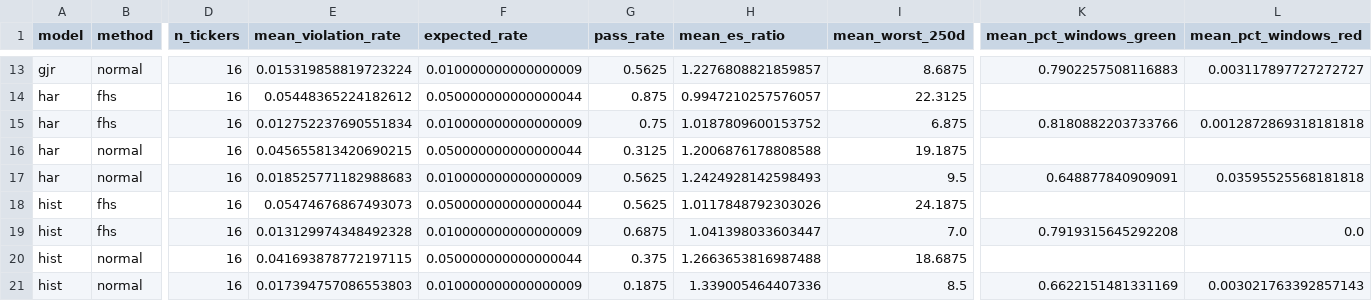
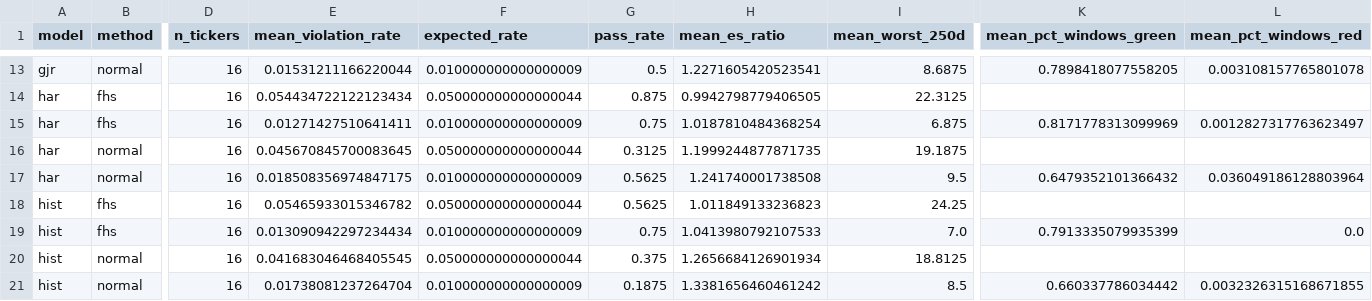
Before and after one commit to tarubee19/vol-var-india, a CSV file: results/var_summary.csv, drawn as a sheet; only a part is shown, gaps mark what is left out; the diff covers the shown part only; the diff names each change by its address in the sheet, - before the commit and + after, or states it on an @@ line.

```diff
--- a/results/var_summary.csv
+++ b/results/var_summary.csv
-E13 (mean_violation_rate): 0.015319858819723224
+E13 (mean_violation_rate): 0.01531211166220044
-G13 (pass_rate): 0.5625
+G13 (pass_rate): 0.5
-H13 (mean_es_ratio): 1.2276808821859857
+H13 (mean_es_ratio): 1.2271605420523541
-K13 (mean_pct_windows_green): 0.7902257508116883
+K13 (mean_pct_windows_green): 0.7898418077558205
-L13 (mean_pct_windows_red): 0.003117897727272727
+L13 (mean_pct_windows_red): 0.003108157765801078
-E14 (mean_violation_rate): 0.05448365224182612
+E14 (mean_violation_rate): 0.054434722122123434
-H14 (mean_es_ratio): 0.9947210257576057
+H14 (mean_es_ratio): 0.9942798779406505
-E15 (mean_violation_rate): 0.012752237690551834
+E15 (mean_violation_rate): 0.01271427510641411
-H15 (mean_es_ratio): 1.0187809600153752
+H15 (mean_es_ratio): 1.0187810484368254
-K15 (mean_pct_windows_green): 0.8180882203733766
+K15 (mean_pct_windows_green): 0.8171778313099969
-L15 (mean_pct_windows_red): 0.0012872869318181818
+L15 (mean_pct_windows_red): 0.0012827317763623497
-E16 (mean_violation_rate): 0.045655813420690215
+E16 (mean_violation_rate): 0.045670845700083645
-H16 (mean_es_ratio): 1.2006876178808588
+H16 (mean_es_ratio): 1.1999244877871735
-E17 (mean_violation_rate): 0.018525771182988683
+E17 (mean_violation_rate): 0.018508356974847175
-H17 (mean_es_ratio): 1.2424928142598493
+H17 (mean_es_ratio): 1.241740001738508
-K17 (mean_pct_windows_green): 0.648877840909091
+K17 (mean_pct_windows_green): 0.6479352101366432
-L17 (mean_pct_windows_red): 0.03595525568181818
+L17 (mean_pct_windows_red): 0.036049186128803964
-E18 (mean_violation_rate): 0.05474676867493073
+E18 (mean_violation_rate): 0.05465933015346782
-H18 (mean_es_ratio): 1.0117848792303026
+H18 (mean_es_ratio): 1.011849133236823
-I18 (mean_worst_250d): 24.1875
+I18 (mean_worst_250d): 24.25
-E19 (mean_violation_rate): 0.013129974348492328
+E19 (mean_violation_rate): 0.013090942297234434
-G19 (pass_rate): 0.6875
+G19 (pass_rate): 0.75
-H19 (mean_es_ratio): 1.041398033603447
+H19 (mean_es_ratio): 1.0413980792107533
-K19 (mean_pct_windows_green): 0.7919315645292208
+K19 (mean_pct_windows_green): 0.7913335079935399
-E20 (mean_violation_rate): 0.041693878772197115
+E20 (mean_violation_rate): 0.041683046468405545
-H20 (mean_es_ratio): 1.2663653816987488
+H20 (mean_es_ratio): 1.2656684126901934
-I20 (mean_worst_250d): 18.6875
+I20 (mean_worst_250d): 18.8125
-E21 (mean_violation_rate): 0.017394757086553803
+E21 (mean_violation_rate): 0.01738081237264704
-H21 (mean_es_ratio): 1.339005464407336
+H21 (mean_es_ratio): 1.3381656460461242
-K21 (mean_pct_windows_green): 0.6622151481331169
+K21 (mean_pct_windows_green): 0.660337786034442
-L21 (mean_pct_windows_red): 0.003021763392857143
+L21 (mean_pct_windows_red): 0.0032326315168671855
```
Also changed, not shown: 49 edited cells elsewhere in this file, results/dm_tests.csv, results/loss_by_year.csv, 23 other files.
